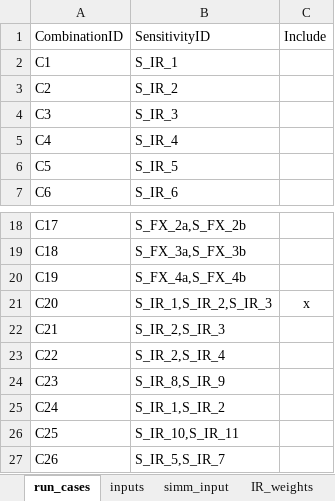
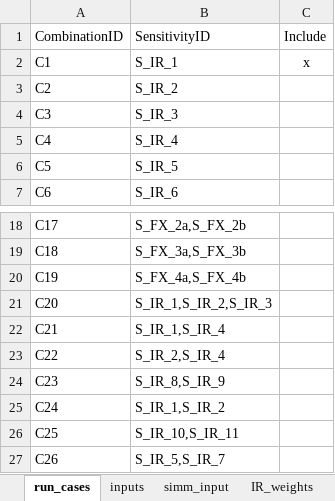
Before and after one commit to ivanshuer/FRTB, an Excel workbook: frtb_config.xlsx, sheet run_cases, drawn as a sheet; only a part is shown, gaps mark what is left out; values as stored, in another font and other column widths than the file's, no borders; the diff names each change by its address in the sheet, - before the commit and + after, or states it on an @@ line.

```diff
--- a/frtb_config.xlsx (sheet run_cases)
+++ b/frtb_config.xlsx (sheet run_cases)
-C2: (empty)
+C2: x
-C21: x
+C21: (empty)
-B22: S_IR_2,S_IR_3
+B22: S_IR_1,S_IR_4
```
Also changed, not shown: sheet inputs, 4 other files.
